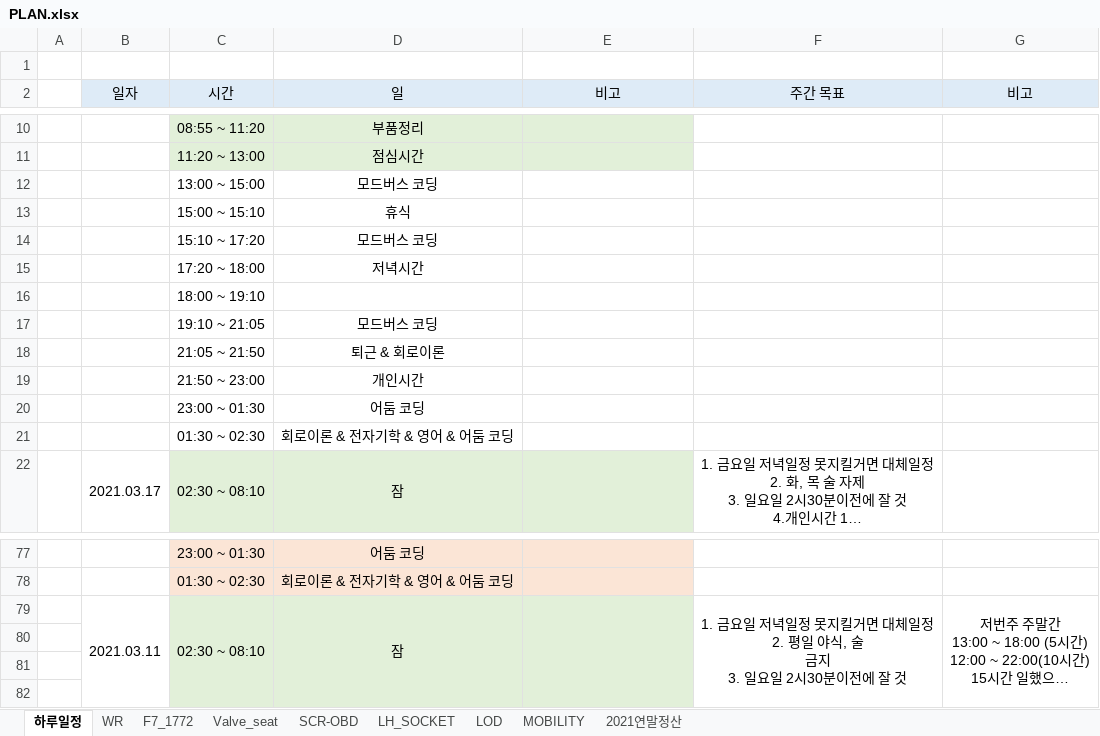
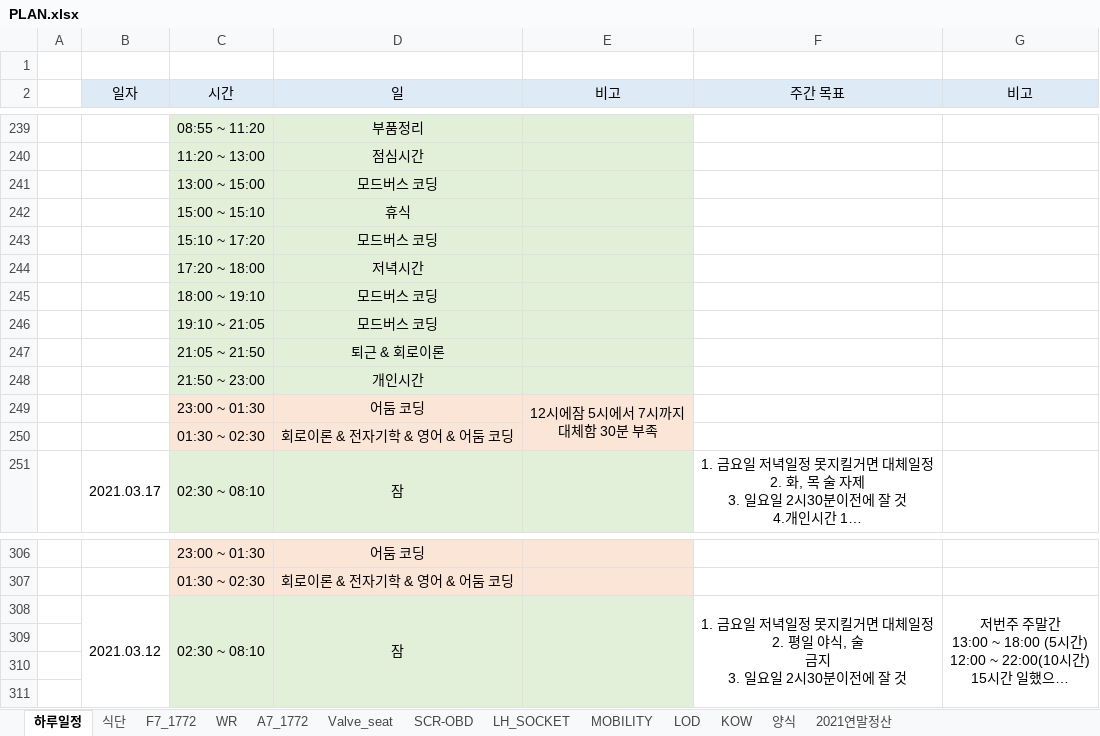
Before and after one commit to swan3708/plan, an Excel workbook: 2021년/PLAN.xlsx, sheet 하루일정, drawn as a sheet; only a part is shown, gaps mark what is left out; long unchanged cells end in …; values as stored, in another font and other column widths than the file's, no borders; addresses are those after the commit; ↵ is a line break in a cell; the diff covers the shown part only; the diff names each change by its address in the sheet, - before the commit and + after, or states it on an @@ line.

Commit message:
update 210406

```diff
--- a/2021년/PLAN.xlsx (sheet 하루일정)
+++ b/2021년/PLAN.xlsx (sheet 하루일정)
+sheet tab: 식단
+sheet tab: A7_1772
+sheet tab: KOW
+sheet tab: 양식
@@ sheet tab order changed: 하루일정 | 식단 | F7_1772 | WR | A7_1772 | Valve_seat | SCR-OBD | LH_SOCKET | MOBILITY | LOD | KOW | 양식 | 2021연말정산 @@
-C241:E248 fill: none
+C241:E248 fill: #E2F0D9
-D245 (일): (empty)
+D245 (일): 모드버스 코딩
-C249:E250 fill: none
+C249:E250 fill: #FBE5D6
-E249 (비고): (empty)
+E249 (비고): 12시에잠 5시에서 7시까지 ↵ 대체함 30분 부족
+E249:E250 merged
-B308 (일자): 2021.03.11
+B308 (일자): 2021.03.12
```
Also changed, not shown: 229 added rows elsewhere in this sheet, sheet WR, sheet F7_1772, sheet SCR-OBD, sheet LOD.
